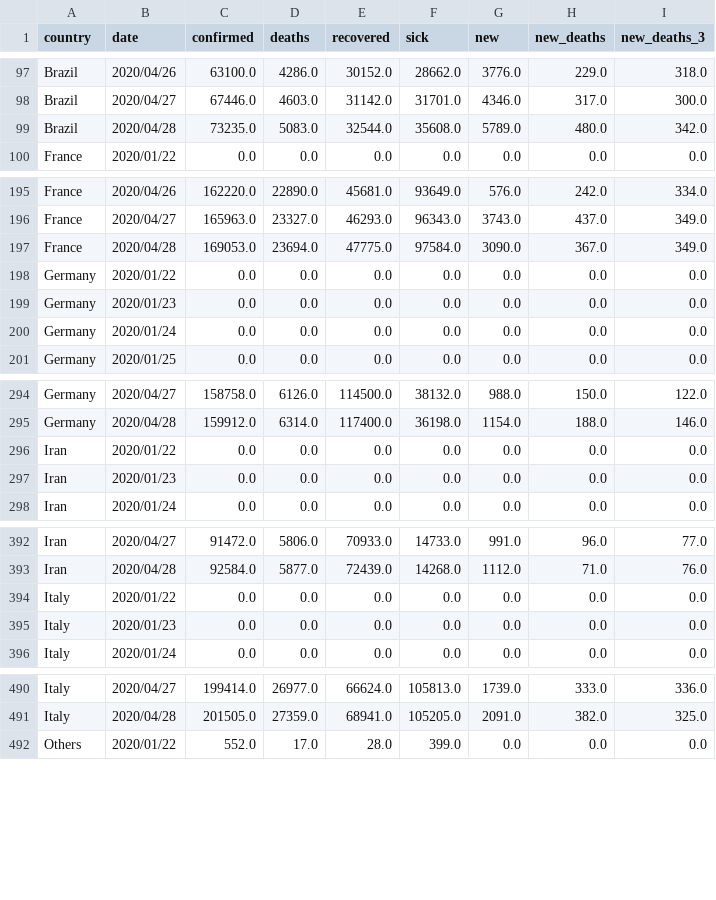
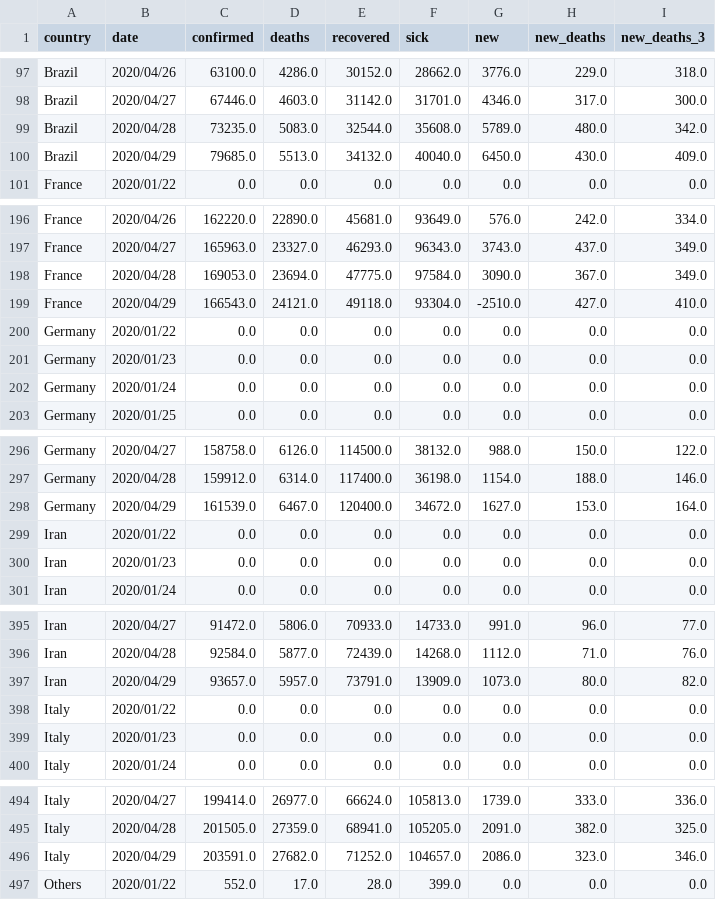
Before and after one commit to Cohhort/Covid19, a CSV file: public/data/brutes.csv, drawn as a sheet; only a part is shown, gaps mark what is left out; the diff covers the shown part only.

```diff
--- a/public/data/brutes.csv
+++ b/public/data/brutes.csv
@@ -99,2 +99,3 @@ Brazil,2020/04/27,67446.0,4603.0,31142.0,31701.0,4346.0,317.0,300.0
 Brazil,2020/04/28,73235.0,5083.0,32544.0,35608.0,5789.0,480.0,342.0
+Brazil,2020/04/29,79685.0,5513.0,34132.0,40040.0,6450.0,430.0,409.0
 France,2020/01/22,0.0,0.0,0.0,0.0,0.0,0.0,0.0
@@ -197,2 +198,3 @@ France,2020/04/27,165963.0,23327.0,46293.0,96343.0,3743.0,437.0,349.0
 France,2020/04/28,169053.0,23694.0,47775.0,97584.0,3090.0,367.0,349.0
+France,2020/04/29,166543.0,24121.0,49118.0,93304.0,-2510.0,427.0,410.0
 Germany,2020/01/22,0.0,0.0,0.0,0.0,0.0,0.0,0.0
@@ -295,2 +297,3 @@ Germany,2020/04/27,158758.0,6126.0,114500.0,38132.0,988.0,150.0,122.0
 Germany,2020/04/28,159912.0,6314.0,117400.0,36198.0,1154.0,188.0,146.0
+Germany,2020/04/29,161539.0,6467.0,120400.0,34672.0,1627.0,153.0,164.0
 Iran,2020/01/22,0.0,0.0,0.0,0.0,0.0,0.0,0.0
@@ -393,2 +396,3 @@ Iran,2020/04/27,91472.0,5806.0,70933.0,14733.0,991.0,96.0,77.0
 Iran,2020/04/28,92584.0,5877.0,72439.0,14268.0,1112.0,71.0,76.0
+Iran,2020/04/29,93657.0,5957.0,73791.0,13909.0,1073.0,80.0,82.0
 Italy,2020/01/22,0.0,0.0,0.0,0.0,0.0,0.0,0.0
@@ -491,2 +495,3 @@ Italy,2020/04/27,199414.0,26977.0,66624.0,105813.0,1739.0,333.0,336.0
 Italy,2020/04/28,201505.0,27359.0,68941.0,105205.0,2091.0,382.0,325.0
+Italy,2020/04/29,203591.0,27682.0,71252.0,104657.0,2086.0,323.0,346.0
 Others,2020/01/22,552.0,17.0,28.0,399.0,0.0,0.0,0.0
```
Also changed, not shown: 6 added rows elsewhere in this file, public/data/mains_enrichis.csv, 2 other files.
